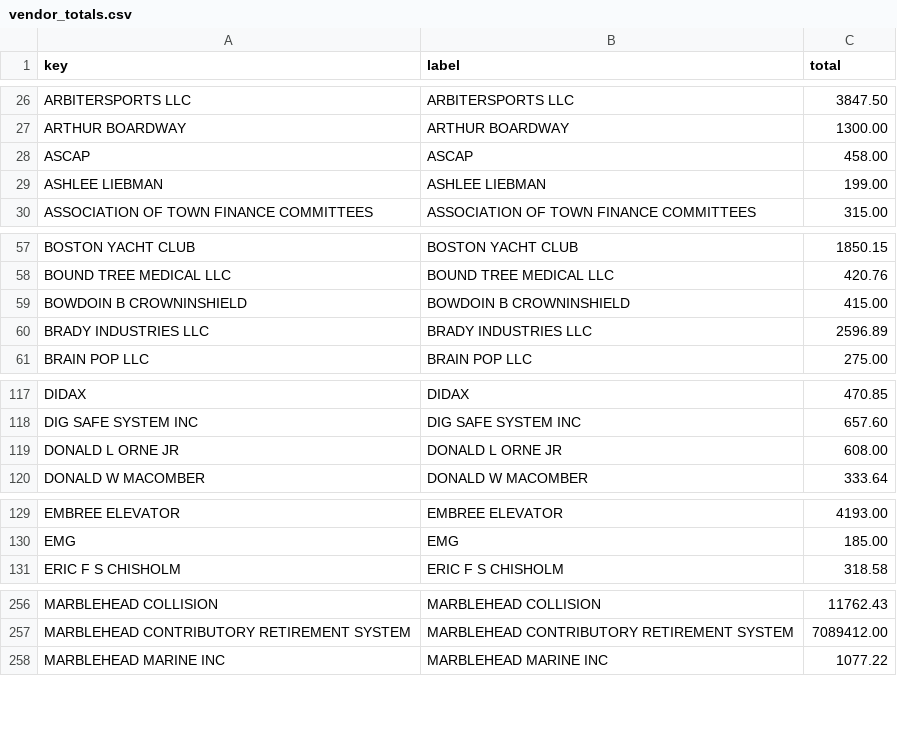
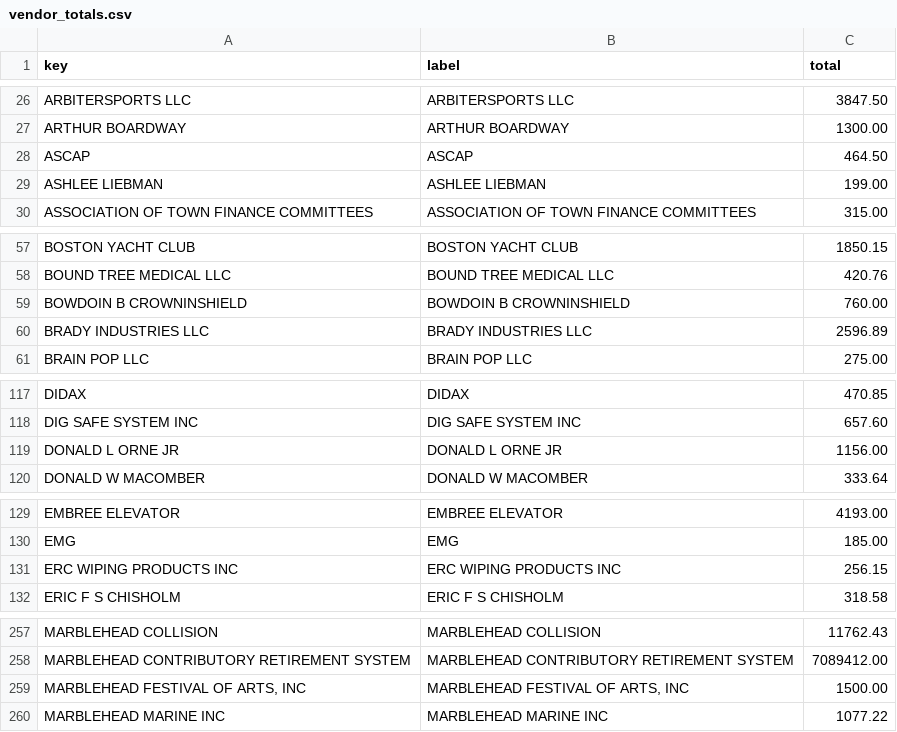
Before and after one commit to agbaber/marblehead, a CSV file: data/town_spending/vendor_totals.csv, drawn as a sheet; only a part is shown, gaps mark what is left out; the diff covers the shown part only.

Commit message:
Refresh Town spending snapshot (2026-08-28) (#1180)
Co-authored-by: marblehead-bot <noreply@marbleheaddata.org>

```diff
--- a/data/town_spending/vendor_totals.csv
+++ b/data/town_spending/vendor_totals.csv
@@ -27,3 +27,3 @@ ARBITERSPORTS LLC,ARBITERSPORTS LLC,3847.50
 ARTHUR BOARDWAY,ARTHUR BOARDWAY,1300.00
-ASCAP,ASCAP,458.00
+ASCAP,ASCAP,464.50
 ASHLEE LIEBMAN,ASHLEE LIEBMAN,199.00
@@ -58,3 +58,3 @@ BOSTON YACHT CLUB,BOSTON YACHT CLUB,1850.15
 BOUND TREE MEDICAL LLC,BOUND TREE MEDICAL LLC,420.76
-BOWDOIN B CROWNINSHIELD,BOWDOIN B CROWNINSHIELD,415.00
+BOWDOIN B CROWNINSHIELD,BOWDOIN B CROWNINSHIELD,760.00
 BRADY INDUSTRIES LLC,BRADY INDUSTRIES LLC,2596.89
@@ -118,3 +118,3 @@ DIDAX,DIDAX,470.85
 DIG SAFE SYSTEM INC,DIG SAFE SYSTEM INC,657.60
-DONALD L ORNE JR,DONALD L ORNE JR,608.00
+DONALD L ORNE JR,DONALD L ORNE JR,1156.00
 DONALD W MACOMBER,DONALD W MACOMBER,333.64
@@ -130,2 +130,3 @@ EMBREE ELEVATOR,EMBREE ELEVATOR,4193.00
 EMG,EMG,185.00
+ERC WIPING PRODUCTS INC,ERC WIPING PRODUCTS INC,256.15
 ERIC F S CHISHOLM,ERIC F S CHISHOLM,318.58
@@ -257,2 +258,3 @@ MARBLEHEAD COLLISION,MARBLEHEAD COLLISION,11762.43
 MARBLEHEAD CONTRIBUTORY RETIREMENT SYSTEM,MARBLEHEAD CONTRIBUTORY RETIREMENT SYSTEM,7089412.00
+"MARBLEHEAD FESTIVAL OF ARTS, INC","MARBLEHEAD FESTIVAL OF ARTS, INC",1500.00
 MARBLEHEAD MARINE INC,MARBLEHEAD MARINE INC,1077.22
```
Also changed, not shown: 2 edited cells elsewhere in this file, data/town_spending/department_totals.csv, 1 other file.
